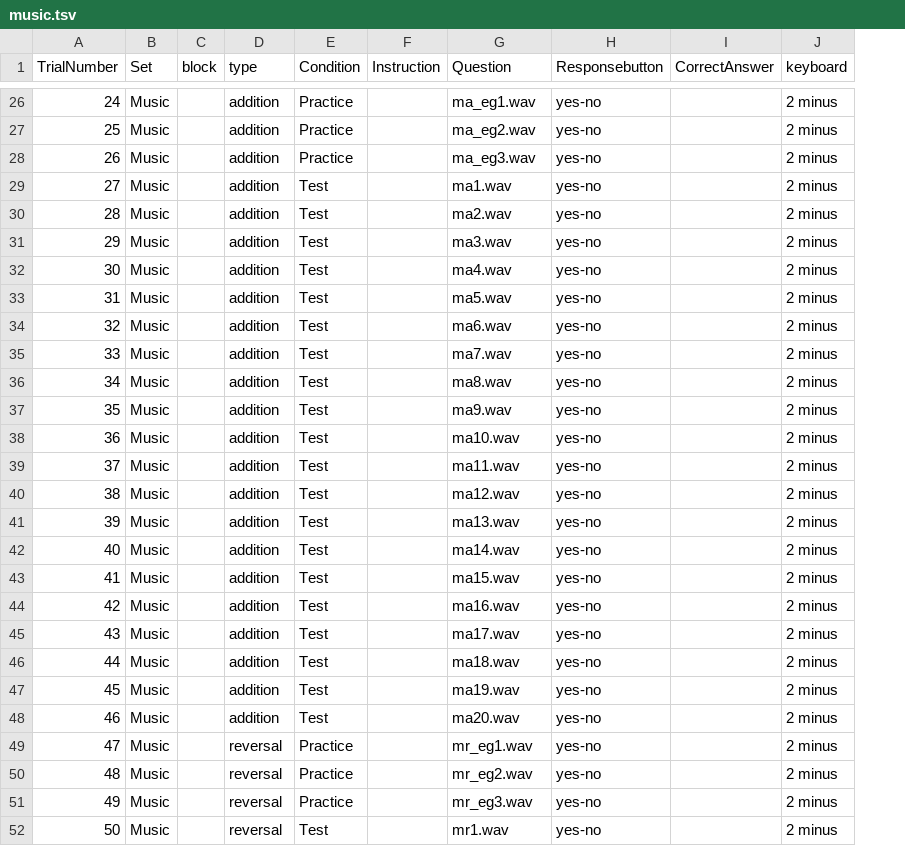
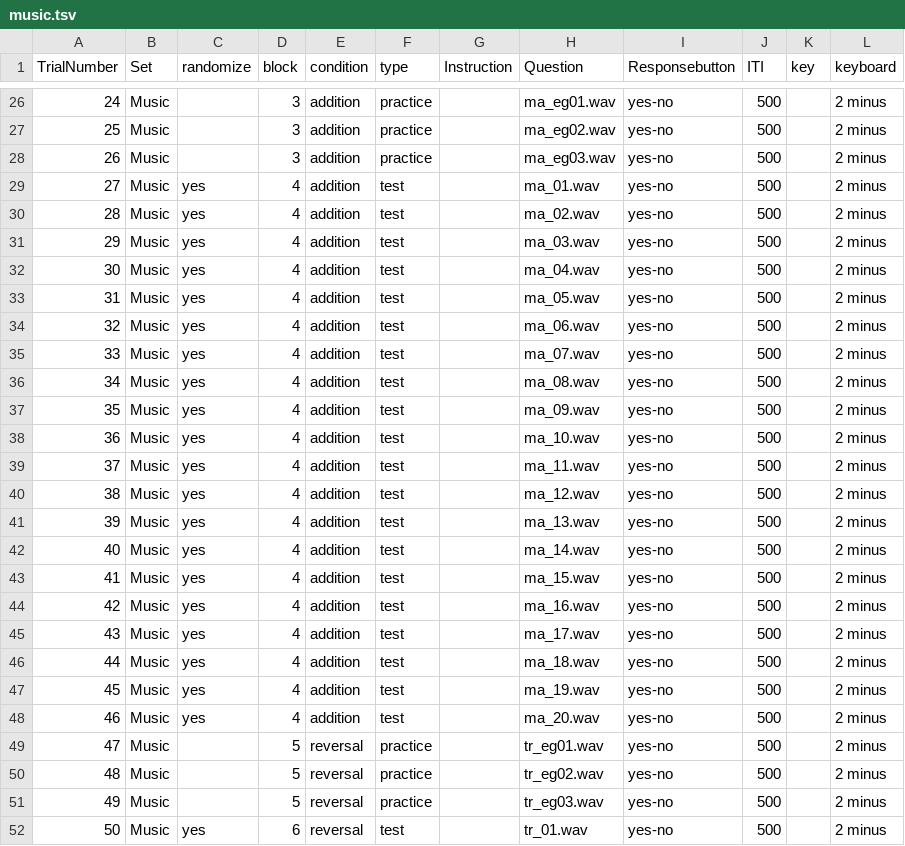
Before and after one commit to JvParidon/tamil-followup-suite, a TSV file: trial_structure/language_music/music.tsv, drawn as a sheet; only a part is shown, gaps mark what is left out; removed rows and columns are numbered as before the commit, all else as after; the diff covers the shown part only; the diff names each change by its address in the sheet, - before the commit and + after, or states it on an @@ line.

```diff
--- a/trial_structure/language_music/music.tsv
+++ b/trial_structure/language_music/music.tsv
+column C (randomize), rows 29-52: yes | yes | yes | yes | yes | yes | yes | yes | yes | yes | yes | yes | yes | yes | yes | yes | yes | yes | yes | yes |  |  |  | yes
-column E (Condition), rows 26-52: Practice | Practice | Practice | Test | Test | Test | Test | Test | Test | Test | Test | Test | Test | Test | Test | Test | Test | Test | Test | Test | Test | Test | Test | Practice | Practice | Practice | Test
+column F (type), rows 26-52: practice | practice | practice | test | test | test | test | test | test | test | test | test | test | test | test | test | test | test | test | test | test | test | test | practice | practice | practice | test
-column I (CorrectAnswer), empty
+column J (ITI), rows 26-52: all 500
+column K (key), empty
-E1: type
+E1: condition
-D26:D28 (block): (empty)
+D26:D28 (block): 3
-H26 (Question): ma_eg1.wav
+H26 (Question): ma_eg01.wav
-H27 (Question): ma_eg2.wav
+H27 (Question): ma_eg02.wav
-H28 (Question): ma_eg3.wav
+H28 (Question): ma_eg03.wav
-D29:D48 (block): (empty)
+D29:D48 (block): 4
-H29 (Question): ma1.wav
+H29 (Question): ma_01.wav
-H30 (Question): ma2.wav
+H30 (Question): ma_02.wav
-H31 (Question): ma3.wav
+H31 (Question): ma_03.wav
-H32 (Question): ma4.wav
+H32 (Question): ma_04.wav
-H33 (Question): ma5.wav
+H33 (Question): ma_05.wav
-H34 (Question): ma6.wav
+H34 (Question): ma_06.wav
-H35 (Question): ma7.wav
+H35 (Question): ma_07.wav
-H36 (Question): ma8.wav
+H36 (Question): ma_08.wav
-H37 (Question): ma9.wav
+H37 (Question): ma_09.wav
-H38 (Question): ma10.wav
+H38 (Question): ma_10.wav
-H39 (Question): ma11.wav
+H39 (Question): ma_11.wav
-H40 (Question): ma12.wav
+H40 (Question): ma_12.wav
-H41 (Question): ma13.wav
+H41 (Question): ma_13.wav
-H42 (Question): ma14.wav
+H42 (Question): ma_14.wav
-H43 (Question): ma15.wav
+H43 (Question): ma_15.wav
-H44 (Question): ma16.wav
+H44 (Question): ma_16.wav
-H45 (Question): ma17.wav
+H45 (Question): ma_17.wav
-H46 (Question): ma18.wav
+H46 (Question): ma_18.wav
-H47 (Question): ma19.wav
+H47 (Question): ma_19.wav
-H48 (Question): ma20.wav
+H48 (Question): ma_20.wav
-D49:D51 (block): (empty)
+D49:D51 (block): 5
-H49 (Question): mr_eg1.wav
+H49 (Question): tr_eg01.wav
-H50 (Question): mr_eg2.wav
+H50 (Question): tr_eg02.wav
-H51 (Question): mr_eg3.wav
+H51 (Question): tr_eg03.wav
-D52 (block): (empty)
+D52 (block): 6
-H52 (Question): mr1.wav
+H52 (Question): tr_01.wav
```
Also changed, not shown: 85 edited cells elsewhere in this file, 3 other files.
